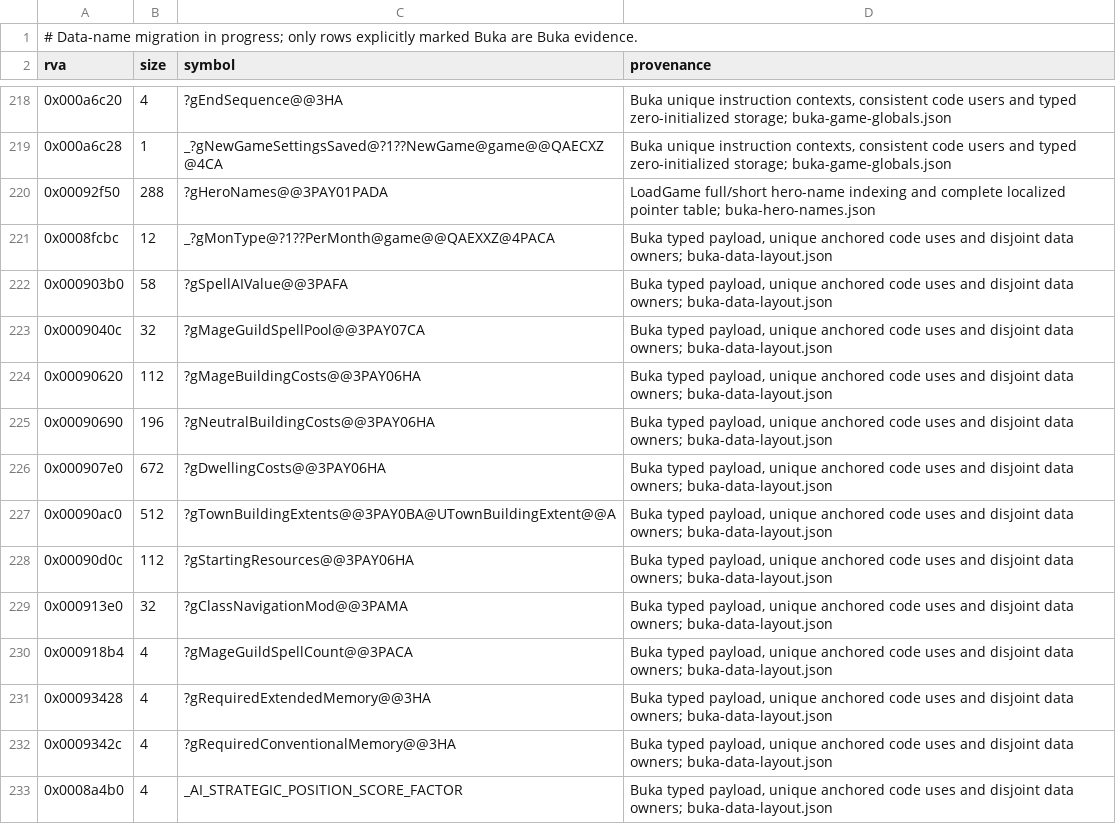
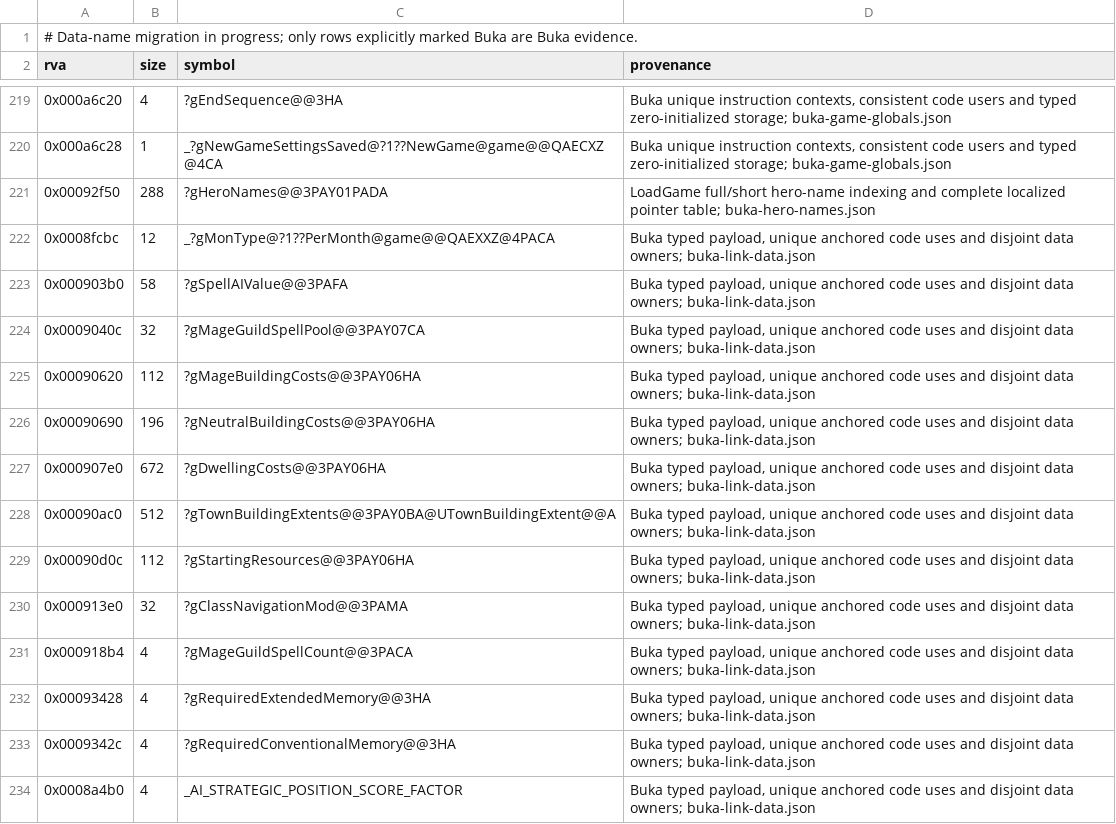
Before and after one commit to sushi-shi/homm1-decomp, a TSV file: config/retail/data_symbols.tsv, drawn as a sheet; only a part is shown, gaps mark what is left out; the diff covers the shown part only.

```diff
--- a/config/retail/data_symbols.tsv
+++ b/config/retail/data_symbols.tsv
@@ -220,14 +221,14 @@ rva	size	symbol	provenance
 0x00092f50	288	?gHeroNames@@3PAY01PADA	LoadGame full/short hero-name indexing and complete localized pointer table; buka-hero-names.json
-0x0008fcbc	12	_?gMonType@?1??PerMonth@game@@QAEXXZ@4PACA	Buka typed payload, unique anchored code uses and disjoint data owners; buka-data-layout.json
-0x000903b0	58	?gSpellAIValue@@3PAFA	Buka typed payload, unique anchored code uses and disjoint data owners; buka-data-layout.json
-0x0009040c	32	?gMageGuildSpellPool@@3PAY07CA	Buka typed payload, unique anchored code uses and disjoint data owners; buka-data-layout.json
-0x00090620	112	?gMageBuildingCosts@@3PAY06HA	Buka typed payload, unique anchored code uses and disjoint data owners; buka-data-layout.json
-0x00090690	196	?gNeutralBuildingCosts@@3PAY06HA	Buka typed payload, unique anchored code uses and disjoint data owners; buka-data-layout.json
-0x000907e0	672	?gDwellingCosts@@3PAY06HA	Buka typed payload, unique anchored code uses and disjoint data owners; buka-data-layout.json
-0x00090ac0	512	?gTownBuildingExtents@@3PAY0BA@UTownBuildingExtent@@A	Buka typed payload, unique anchored code uses and disjoint data owners; buka-data-layout.json
-0x00090d0c	112	?gStartingResources@@3PAY06HA	Buka typed payload, unique anchored code uses and disjoint data owners; buka-data-layout.json
-0x000913e0	32	?gClassNavigationMod@@3PAMA	Buka typed payload, unique anchored code uses and disjoint data owners; buka-data-layout.json
-0x000918b4	4	?gMageGuildSpellCount@@3PACA	Buka typed payload, unique anchored code uses and disjoint data owners; buka-data-layout.json
-0x00093428	4	?gRequiredExtendedMemory@@3HA	Buka typed payload, unique anchored code uses and disjoint data owners; buka-data-layout.json
-0x0009342c	4	?gRequiredConventionalMemory@@3HA	Buka typed payload, unique anchored code uses and disjoint data owners; buka-data-layout.json
-0x0008a4b0	4	_AI_STRATEGIC_POSITION_SCORE_FACTOR	Buka typed payload, unique anchored code uses and disjoint data owners; buka-data-layout.json
+0x0008fcbc	12	_?gMonType@?1??PerMonth@game@@QAEXXZ@4PACA	Buka typed payload, unique anchored code uses and disjoint data owners; buka-link-data.json
+0x000903b0	58	?gSpellAIValue@@3PAFA	Buka typed payload, unique anchored code uses and disjoint data owners; buka-link-data.json
+0x0009040c	32	?gMageGuildSpellPool@@3PAY07CA	Buka typed payload, unique anchored code uses and disjoint data owners; buka-link-data.json
+0x00090620	112	?gMageBuildingCosts@@3PAY06HA	Buka typed payload, unique anchored code uses and disjoint data owners; buka-link-data.json
+0x00090690	196	?gNeutralBuildingCosts@@3PAY06HA	Buka typed payload, unique anchored code uses and disjoint data owners; buka-link-data.json
+0x000907e0	672	?gDwellingCosts@@3PAY06HA	Buka typed payload, unique anchored code uses and disjoint data owners; buka-link-data.json
+0x00090ac0	512	?gTownBuildingExtents@@3PAY0BA@UTownBuildingExtent@@A	Buka typed payload, unique anchored code uses and disjoint data owners; buka-link-data.json
+0x00090d0c	112	?gStartingResources@@3PAY06HA	Buka typed payload, unique anchored code uses and disjoint data owners; buka-link-data.json
+0x000913e0	32	?gClassNavigationMod@@3PAMA	Buka typed payload, unique anchored code uses and disjoint data owners; buka-link-data.json
+0x000918b4	4	?gMageGuildSpellCount@@3PACA	Buka typed payload, unique anchored code uses and disjoint data owners; buka-link-data.json
+0x00093428	4	?gRequiredExtendedMemory@@3HA	Buka typed payload, unique anchored code uses and disjoint data owners; buka-link-data.json
+0x0009342c	4	?gRequiredConventionalMemory@@3HA	Buka typed payload, unique anchored code uses and disjoint data owners; buka-link-data.json
+0x0008a4b0	4	_AI_STRATEGIC_POSITION_SCORE_FACTOR	Buka typed payload, unique anchored code uses and disjoint data owners; buka-link-data.json
```
Also changed, not shown: 1 added row and 39 edited cells elsewhere in this file, config/retail/data.tsv, 8 other files.
